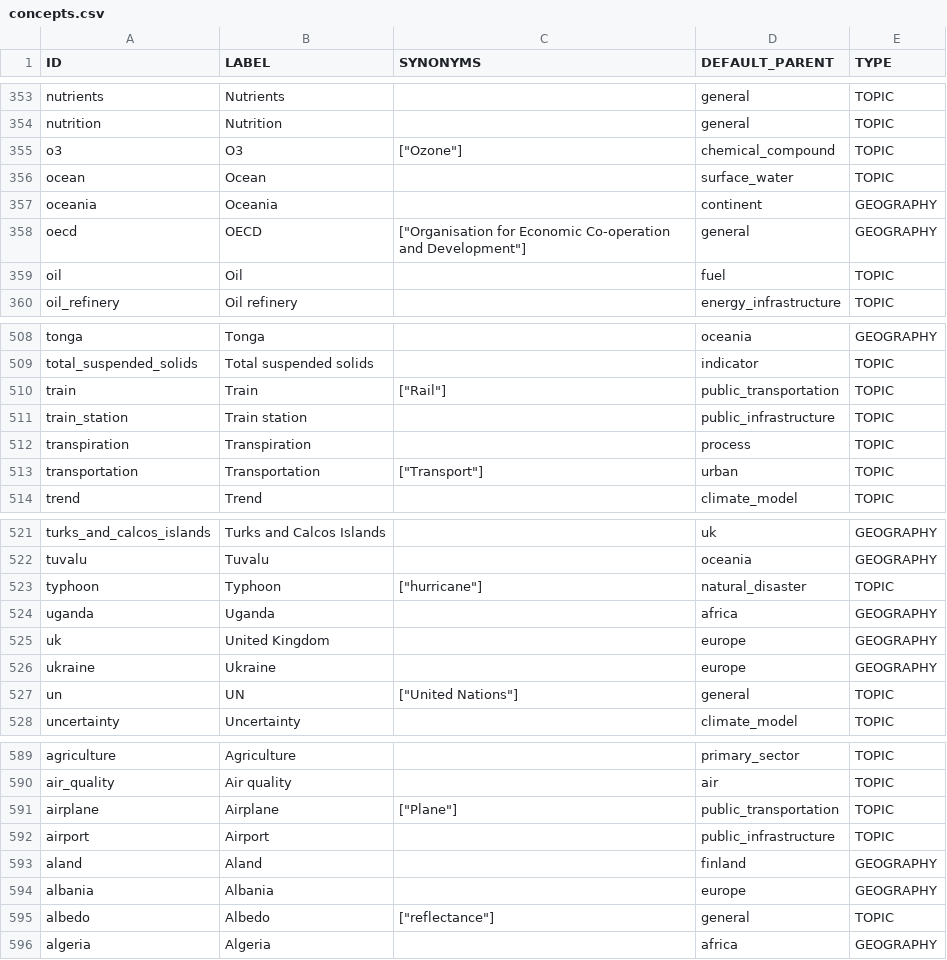
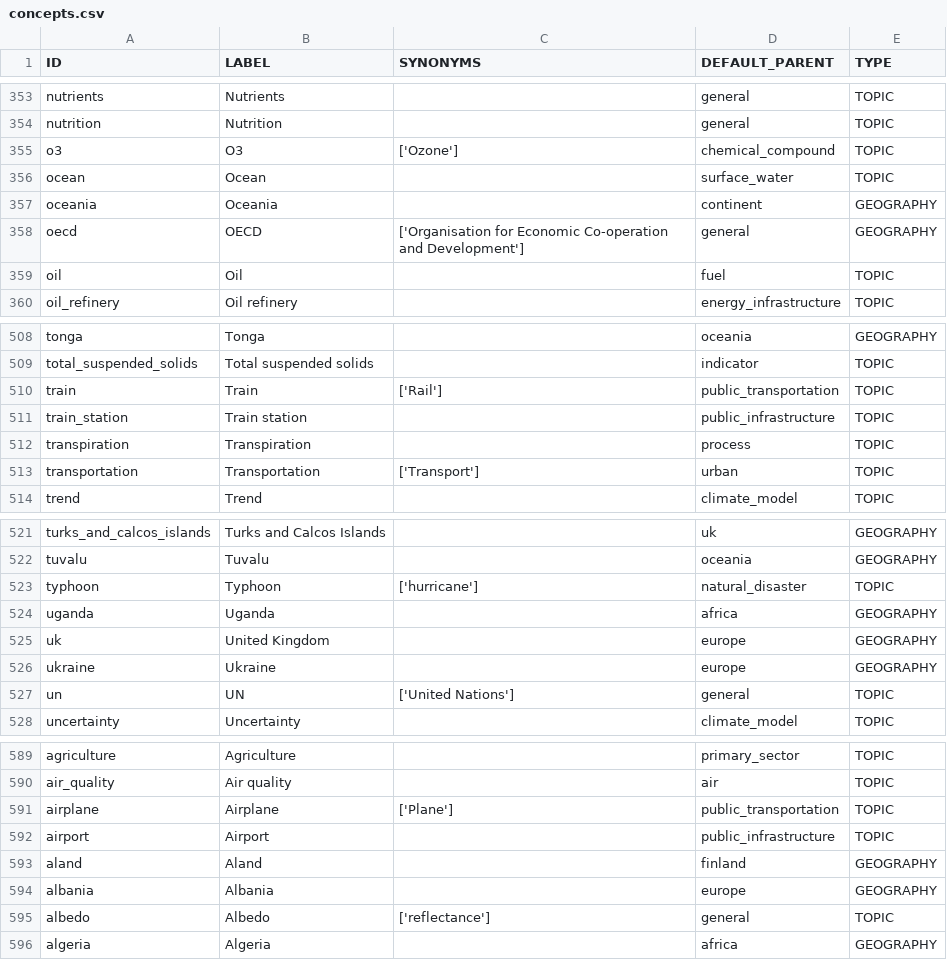
Before and after one commit to resource-watch/graph, a CSV file: import_db_csv_files/concepts.csv, drawn as a sheet; only a part is shown, gaps mark what is left out; the diff covers the shown part only.

Commit message:
Fix pertaining to concepts synonyms

```diff
--- a/import_db_csv_files/concepts.csv
+++ b/import_db_csv_files/concepts.csv
@@ -354,6 +354,6 @@ nutrients	Nutrients		general	TOPIC
 nutrition	Nutrition		general	TOPIC
-o3	O3	["Ozone"]	chemical_compound	TOPIC
+o3	O3	['Ozone']	chemical_compound	TOPIC
 ocean	Ocean		surface_water	TOPIC
 oceania	Oceania		continent	GEOGRAPHY
-oecd	OECD	["Organisation for Economic Co-operation and Development"]	general	GEOGRAPHY
+oecd	OECD	['Organisation for Economic Co-operation and Development']	general	GEOGRAPHY
 oil	Oil		fuel	TOPIC
@@ -509,6 +509,6 @@ tonga	Tonga		oceania	GEOGRAPHY
 total_suspended_solids	Total suspended solids		indicator	TOPIC
-train	Train	["Rail"]	public_transportation	TOPIC
+train	Train	['Rail']	public_transportation	TOPIC
 train_station	Train station		public_infrastructure	TOPIC
 transpiration	Transpiration		process	TOPIC
-transportation	Transportation	["Transport"]	urban	TOPIC
+transportation	Transportation	['Transport']	urban	TOPIC
 trend	Trend		climate_model	TOPIC
@@ -522,3 +522,3 @@ turks_and_calcos_islands	Turks and Calcos Islands		uk	GEOGRAPHY
 tuvalu	Tuvalu		oceania	GEOGRAPHY
-typhoon	Typhoon	["hurricane"]	natural_disaster	TOPIC
+typhoon	Typhoon	['hurricane']	natural_disaster	TOPIC
 uganda	Uganda		africa	GEOGRAPHY
@@ -526,3 +526,3 @@ uk	United Kingdom		europe	GEOGRAPHY
 ukraine	Ukraine		europe	GEOGRAPHY
-un	UN	["United Nations"]	general	TOPIC
+un	UN	['United Nations']	general	TOPIC
 uncertainty	Uncertainty		climate_model	TOPIC
@@ -590,3 +590,3 @@ agriculture	Agriculture		primary_sector	TOPIC
 air_quality	Air quality		air	TOPIC
-airplane	Airplane	["Plane"]	public_transportation	TOPIC
+airplane	Airplane	['Plane']	public_transportation	TOPIC
 airport	Airport		public_infrastructure	TOPIC
@@ -594,3 +594,3 @@ aland	Aland		finland	GEOGRAPHY
 albania	Albania		europe	GEOGRAPHY
-albedo	Albedo	["reflectance"]	general	TOPIC
+albedo	Albedo	['reflectance']	general	TOPIC
 algeria	Algeria		africa	GEOGRAPHY
```
Also changed, not shown: 19 edited cells elsewhere in this file, 1 other file.
